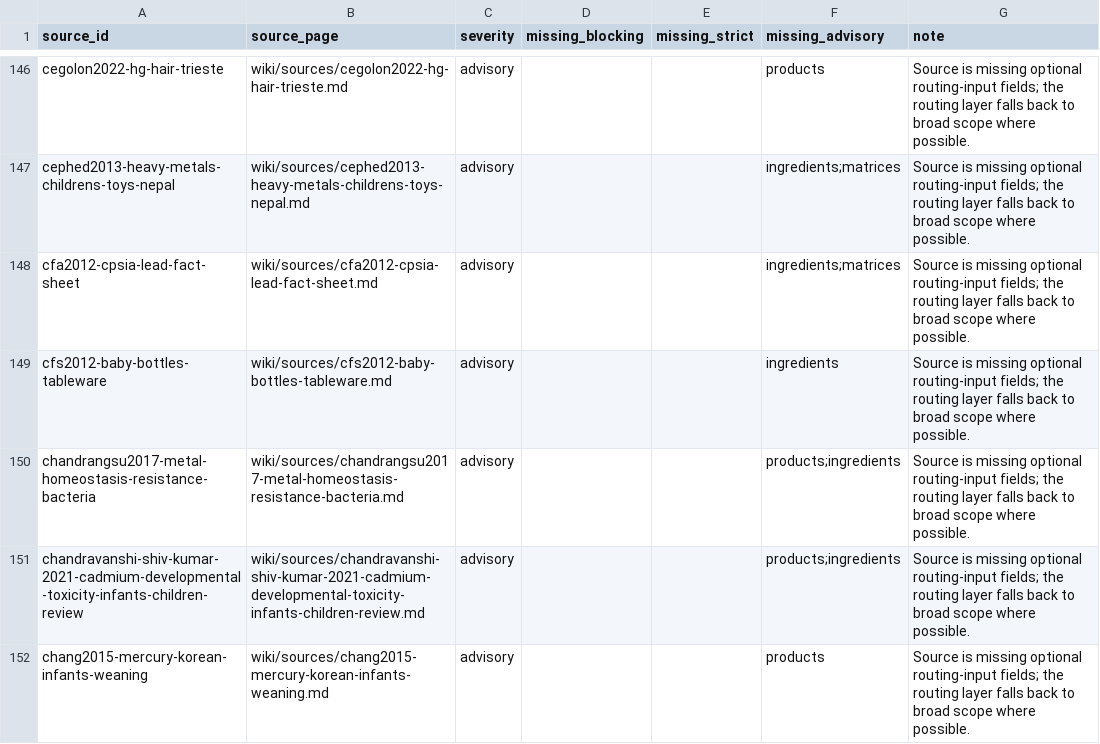
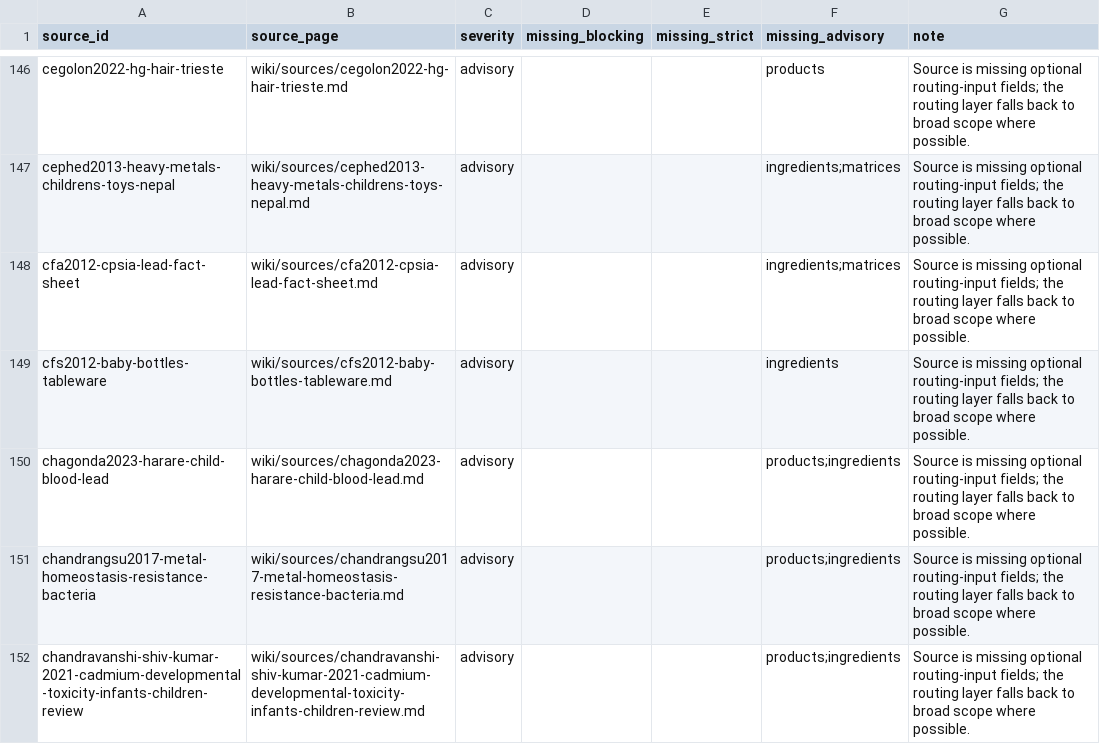
Before and after one commit to paleofoundation/heavymetalindex, a CSV file: data/evidence/routing_malformed.csv, drawn as a sheet; only a part is shown, gaps mark what is left out; the shorter side is filled out with more unchanged rows.

Commit message:
ingest auto-fetched 2026-06-09: chagonda2023-harare-child-blood-lead

```diff
--- a/data/evidence/routing_malformed.csv
+++ b/data/evidence/routing_malformed.csv
@@ -149,2 +149,3 @@ cfa2012-cpsia-lead-fact-sheet,wiki/sources/cfa2012-cpsia-lead-fact-sheet.md,advi
 cfs2012-baby-bottles-tableware,wiki/sources/cfs2012-baby-bottles-tableware.md,advisory,,,ingredients,Source is missing optional routing-input fields; the routing layer falls back to broad scope where possible.
+chagonda2023-harare-child-blood-lead,wiki/sources/chagonda2023-harare-child-blood-lead.md,advisory,,,products;ingredients,Source is missing optional routing-input fields; the routing layer falls back to broad scope where possible.
 chandrangsu2017-metal-homeostasis-resistance-bacteria,wiki/sources/chandrangsu2017-metal-homeostasis-resistance-bacteria.md,advisory,,,products;ingredients,Source is missing optional routing-input fields; the routing layer falls back to broad scope where possible.
```
Also changed, not shown: 5 other files.
